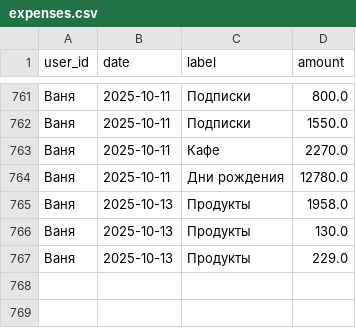
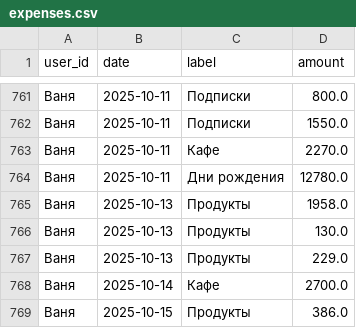
Before and after one commit to v0r0bi0v/Spending-Statistics, a CSV file: expenses.csv, drawn as a sheet; only a part is shown, gaps mark what is left out.

Commit message:
SPENDING AUTOCOMMIT 2025-10-14 21:23:13 UTC

```diff
--- a/expenses.csv
+++ b/expenses.csv
@@ -767 +767,3 @@ user_id,date,label,amount
 Ваня,2025-10-13,Продукты,229.0
+Ваня,2025-10-14,Кафе,2700.0
+Ваня,2025-10-15,Продукты,386.0
```
